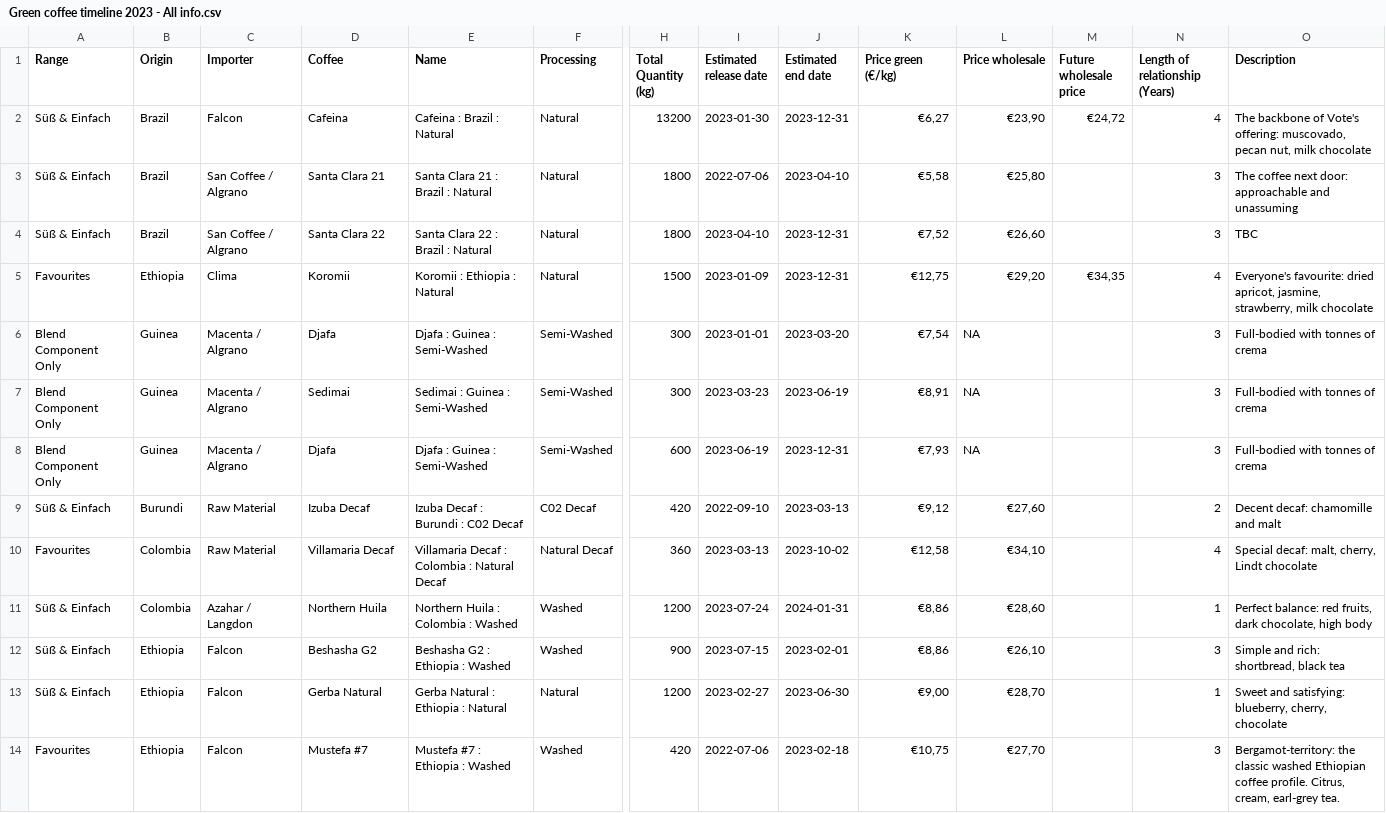
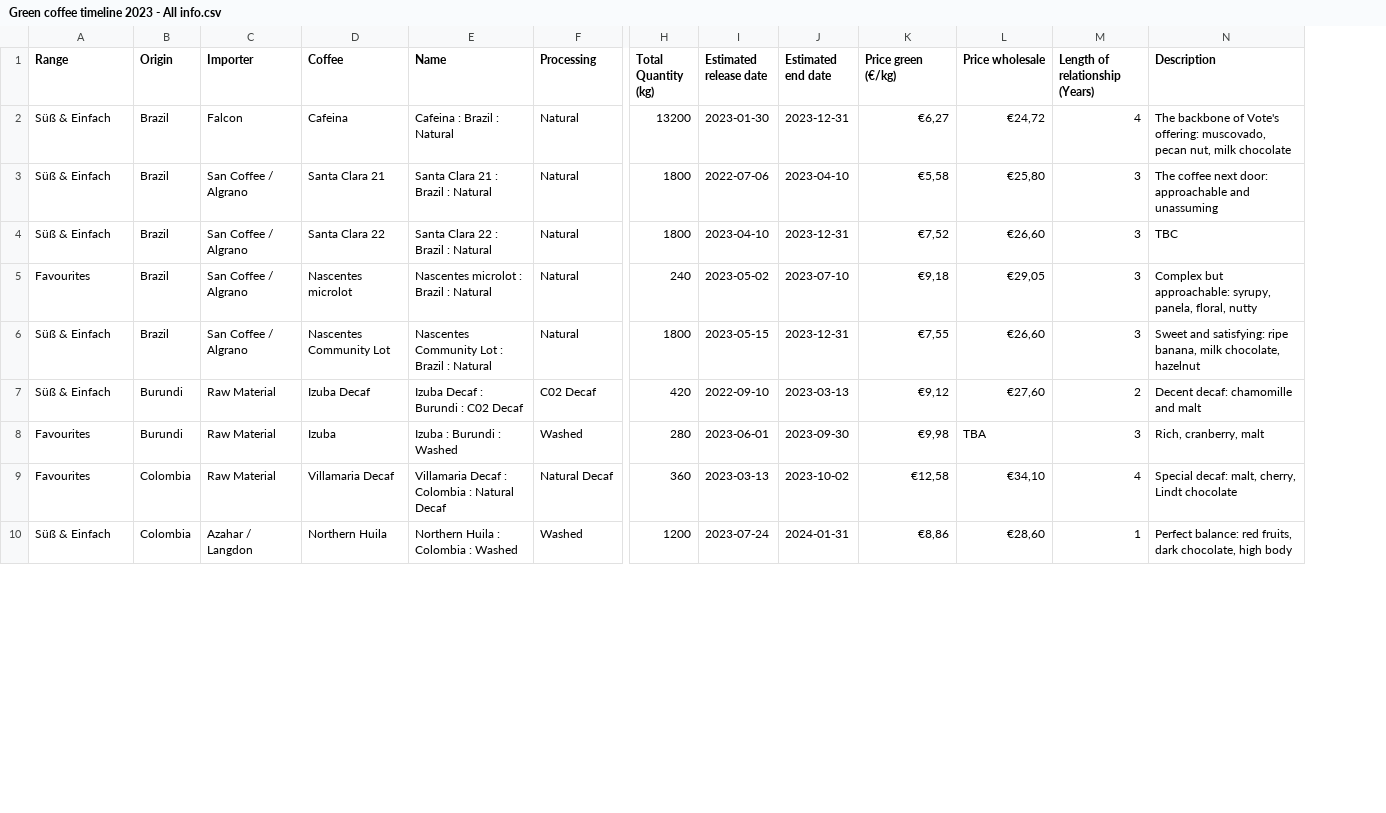
Before and after one commit to vote-coffee/vote-coffee.github.io, a CSV file: Green coffee timeline 2023 - All info.csv, drawn as a sheet; only a part is shown, gaps mark what is left out; removed rows and columns are numbered as before the commit, all else as after; rows hold the shown columns only; the diff covers the shown part only; the diff names each change by its address in the sheet, - before the commit and + after, or states it on an @@ line.

```diff
--- a/Green coffee timeline 2023 - All info.csv
+++ b/Green coffee timeline 2023 - All info.csv
-column M (Future wholesale price), rows 2-5: €24,72 |  |  | €34,35
-L2 (Price wholesale): €23,90
+L2 (Price wholesale): €24,72
-B5 (Origin): Ethiopia
+B5 (Origin): Brazil
-C5 (Importer): Clima
+C5 (Importer): San Coffee / Algrano
-D5 (Coffee): Koromii
+D5 (Coffee): Nascentes microlot
-E5 (Name): Koromii : Ethiopia : Natural
+E5 (Name): Nascentes microlot : Brazil : Natural
-H5 (Total Quantity (kg)): 1500
+H5 (Total Quantity (kg)): 240
-I5 (Estimated release date): 2023-01-09
+I5 (Estimated release date): 2023-05-02
-J5 (Estimated end date): 2023-12-31
+J5 (Estimated end date): 2023-07-10
-K5 (Price green (€/kg)): €12,75
+K5 (Price green (€/kg)): €9,18
-L5 (Price wholesale): €29,20
+L5 (Price wholesale): €29,05
-M5 (Length of relationship (Years)): 4
+M5 (Length of relationship (Years)): 3
-N5 (Description): Everyone's favourite: dried apricot, jasmine, strawberry, milk chocolate
+N5 (Description): Complex but approachable: syrupy, panela, floral, nutty
@@ row 6 moved to row 24: Blend Component Only @@
@@ row 7 moved to row 25: Blend Component Only @@
@@ row 8 moved to row 26: Blend Component Only @@
@@ row 30 moved to row 6: Süß & Einfach @@
+row 8: Favourites | Burundi | Raw Material | Izuba | Izuba : Burundi : Washed | Washed | 280 | 2023-06-01 | 2023-09-30 | €9,98 | TBA | 3 | Rich, cranberry, malt
@@ row 12 moved to row 17: Süß & Einfach @@
-row 13: Süß & Einfach | Ethiopia | Falcon | Gerba Natural | Gerba Natural : Ethiopia : Natural | Natural | 1200 | 2023-02-27 | 2023-06-30 | €9,00 | €28,70 |  | 1 | Sweet and satisfying: blueberry, cherry, chocolate
@@ row 14 moved to row 19: Favourites @@
```
Also changed, not shown: 5 added rows, 3 removed rows and 9 moved rows elsewhere in this file, 1 other file.
